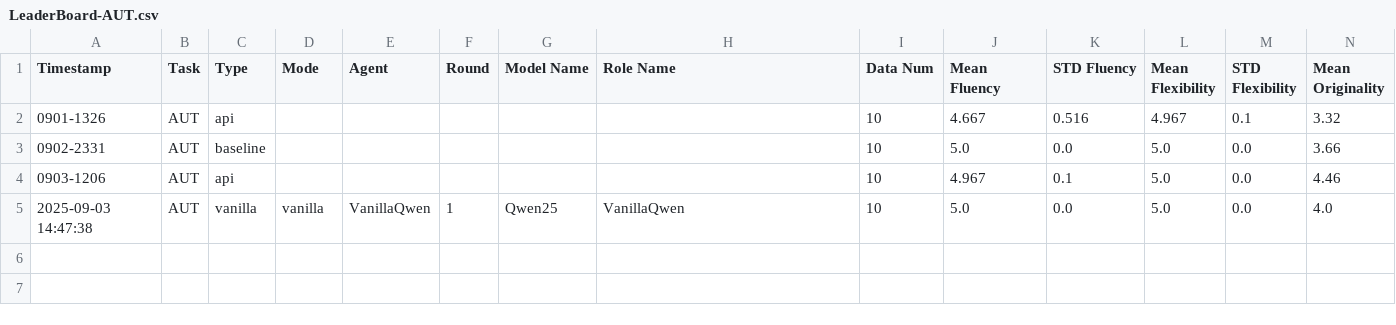
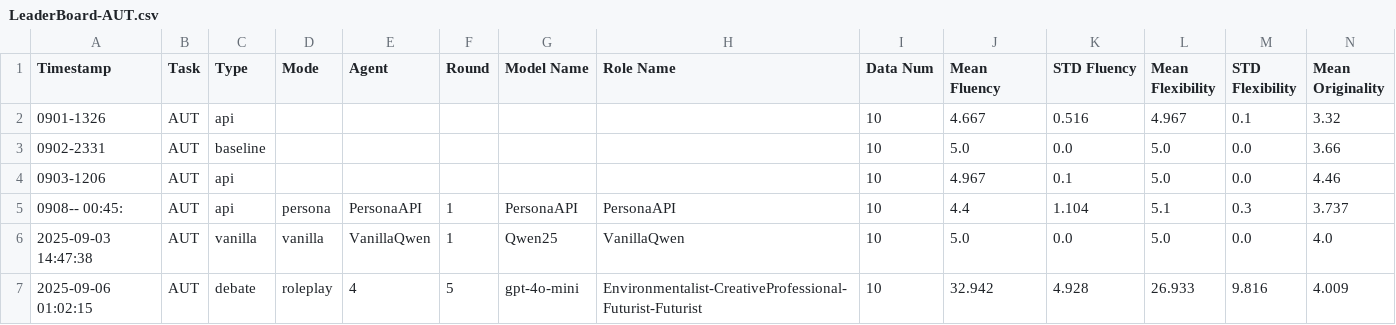
Before and after one commit to Bai1026/LLM_Persona, a CSV file: LLM-Discussion/Results/LeaderBoard/LeaderBoard-AUT.csv, drawn as a sheet; only a part is shown; rows hold the shown columns only; the diff names each change by its address in the sheet, - before the commit and + after, or states it on an @@ line.

```diff
--- a/LLM-Discussion/Results/LeaderBoard/LeaderBoard-AUT.csv
+++ b/LLM-Discussion/Results/LeaderBoard/LeaderBoard-AUT.csv
+row 5: 0908-- 00:45: | AUT | api | persona | PersonaAPI | 1 | PersonaAPI | PersonaAPI | 10 | 4.4 | 1.104 | 5.1 | 0.3 | 3.737
+row 7: 2025-09-06 01:02:15 | AUT | debate | roleplay | 4 | 5 | gpt-4o-mini | Environmentalist-CreativeProfessional-Futurist-Futurist | 10 | 32.942 | 4.928 | 26.933 | 9.816 | 4.009
```
Also changed, not shown: 25 other files.
